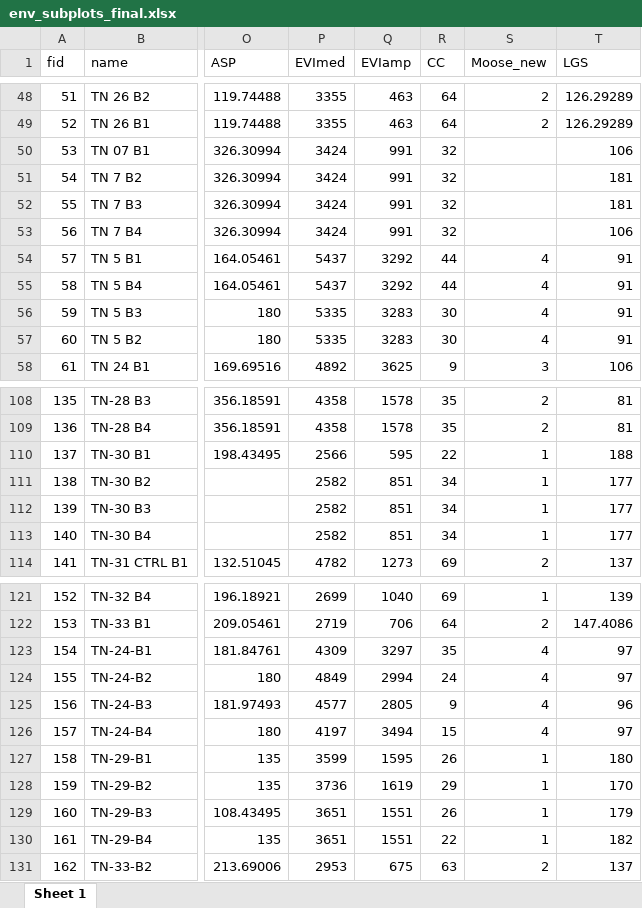
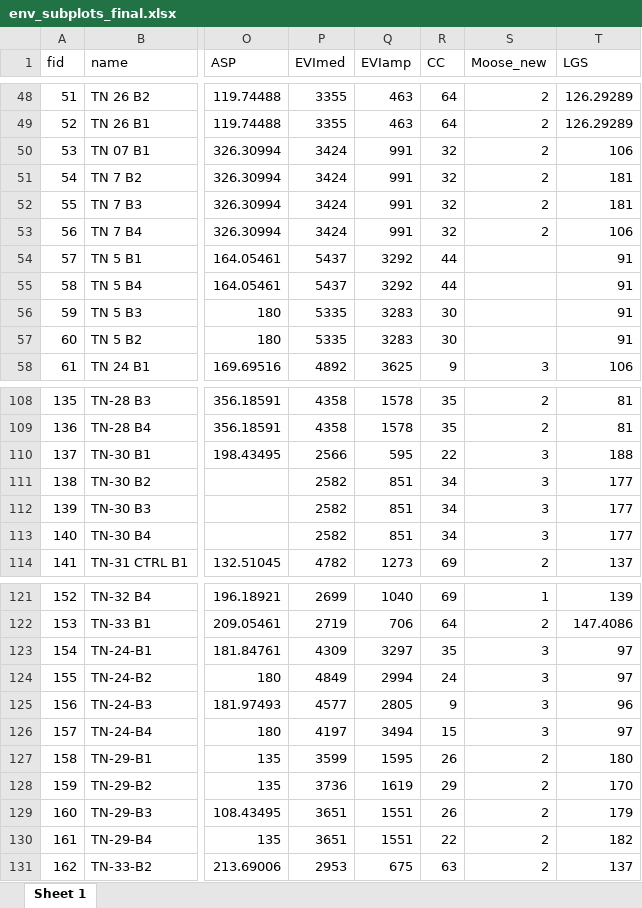
Before and after one commit to emmwilson/C_forecasting_NL, an Excel workbook: final carbon data/env_subplots_final.xlsx, sheet Sheet 1, drawn as a sheet; only a part is shown, gaps mark what is left out; values as stored, in another font and other column widths than the file's, no borders; the diff covers the shown part only; the diff names each change by its address in the sheet, - before the commit and + after, or states it on an @@ line.

Commit message:
fix TN subplot moose classification

```diff
--- a/final carbon data/env_subplots_final.xlsx (sheet Sheet 1)
+++ b/final carbon data/env_subplots_final.xlsx (sheet Sheet 1)
-S50:S53 (Moose_new): (empty)
+S50:S53 (Moose_new): 2
-S54:S57 (Moose_new): 4
+S54:S57 (Moose_new): (empty)
-S110:S113 (Moose_new): 1
+S110:S113 (Moose_new): 3
-S123:S126 (Moose_new): 4
+S123:S126 (Moose_new): 3
-S127:S130 (Moose_new): 1
+S127:S130 (Moose_new): 2
```
Also changed, not shown: 24 edited cells elsewhere in this sheet, final carbon data/env_site_final.xlsx, 3 other files.
